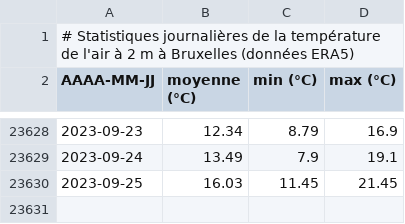
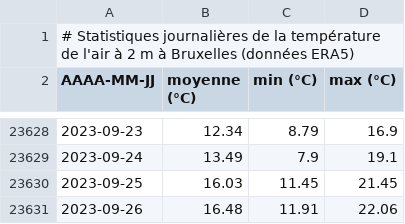
Before and after one commit to fmassonn/fmassonn.github.io, a CSV file: climate-indices/t2m/output/dailyStatistics_T2m_Bruxelles.csv, drawn as a sheet; only a part is shown, gaps mark what is left out.

Commit message:
Daily update

```diff
--- a/climate-indices/t2m/output/dailyStatistics_T2m_Bruxelles.csv
+++ b/climate-indices/t2m/output/dailyStatistics_T2m_Bruxelles.csv
@@ -23630 +23630,2 @@ AAAA-MM-JJ, moyenne (°C), min (°C), max (°C)
 2023-09-25,16.03,11.45,21.45
+2023-09-26,16.48,11.91,22.06
```
Also changed, not shown: climate-indices/t2m/output/dailyStatistics_T2m_Sigy-le-Châtel.csv, 4 other files.
